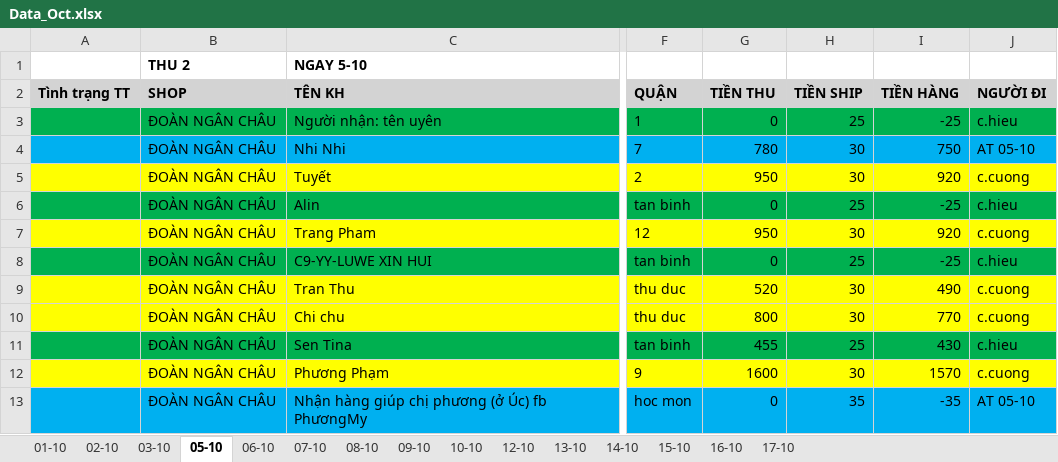
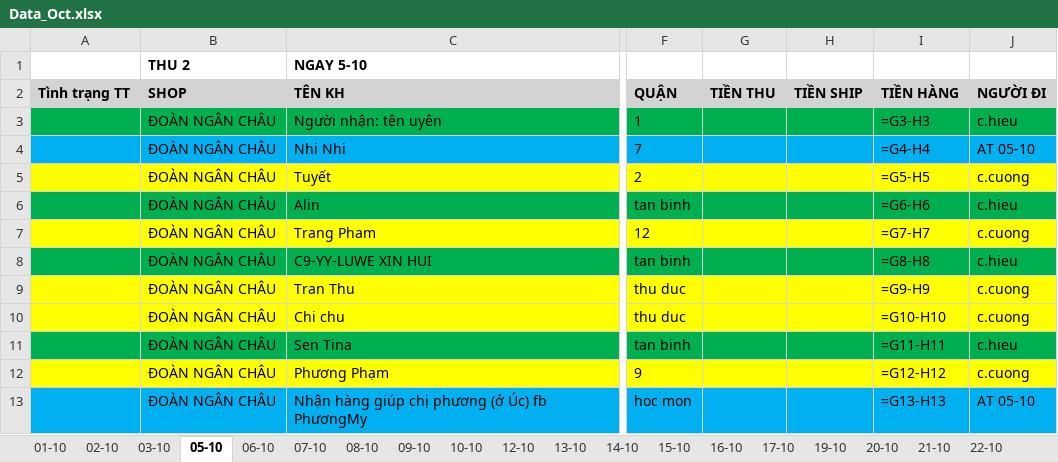
Before and after one commit to UIT19520358/TextExtractorTool, an Excel workbook: data/Oct/Data_Oct.xlsx, sheet 05-10, drawn as a sheet; only a part is shown, gaps mark what is left out; values as stored, in another font and other column widths than the file's, no borders; formulas without a stored value are shown as written; the diff covers the shown part only; the diff names each change by its address in the sheet, - before the commit and + after, or states it on an @@ line.

```diff
--- a/data/Oct/Data_Oct.xlsx (sheet 05-10)
+++ b/data/Oct/Data_Oct.xlsx (sheet 05-10)
+sheet tab: 19-10
+sheet tab: 20-10
+sheet tab: 21-10
+sheet tab: 22-10
-G3 (TIỀN THU): 0
+G3 (TIỀN THU): (empty)
-H3 (TIỀN SHIP): 25
+H3 (TIỀN SHIP): (empty)
-I3 (TIỀN HÀNG): -25
+I3 (TIỀN HÀNG): =G3-H3
-G4 (TIỀN THU): 780
+G4 (TIỀN THU): (empty)
-H4:H5 (TIỀN SHIP): 30
+H4:H5 (TIỀN SHIP): (empty)
-I4 (TIỀN HÀNG): 750
+I4 (TIỀN HÀNG): =G4-H4
-G5 (TIỀN THU): 950
+G5 (TIỀN THU): (empty)
-I5 (TIỀN HÀNG): 920
+I5 (TIỀN HÀNG): =G5-H5
-G6 (TIỀN THU): 0
+G6 (TIỀN THU): (empty)
-H6 (TIỀN SHIP): 25
+H6 (TIỀN SHIP): (empty)
-I6 (TIỀN HÀNG): -25
+I6 (TIỀN HÀNG): =G6-H6
-G7 (TIỀN THU): 950
+G7 (TIỀN THU): (empty)
-H7 (TIỀN SHIP): 30
+H7 (TIỀN SHIP): (empty)
-I7 (TIỀN HÀNG): 920
+I7 (TIỀN HÀNG): =G7-H7
-G8 (TIỀN THU): 0
+G8 (TIỀN THU): (empty)
-H8 (TIỀN SHIP): 25
+H8 (TIỀN SHIP): (empty)
-I8 (TIỀN HÀNG): -25
+I8 (TIỀN HÀNG): =G8-H8
-G9 (TIỀN THU): 520
+G9 (TIỀN THU): (empty)
-H9:H10 (TIỀN SHIP): 30
+H9:H10 (TIỀN SHIP): (empty)
-I9 (TIỀN HÀNG): 490
+I9 (TIỀN HÀNG): =G9-H9
-G10 (TIỀN THU): 800
+G10 (TIỀN THU): (empty)
-I10 (TIỀN HÀNG): 770
+I10 (TIỀN HÀNG): =G10-H10
-G11 (TIỀN THU): 455
+G11 (TIỀN THU): (empty)
-H11 (TIỀN SHIP): 25
+H11 (TIỀN SHIP): (empty)
-I11 (TIỀN HÀNG): 430
+I11 (TIỀN HÀNG): =G11-H11
-G12 (TIỀN THU): 1600
+G12 (TIỀN THU): (empty)
-H12 (TIỀN SHIP): 30
+H12 (TIỀN SHIP): (empty)
-I12 (TIỀN HÀNG): 1570
+I12 (TIỀN HÀNG): =G12-H12
-G13 (TIỀN THU): 0
+G13 (TIỀN THU): (empty)
-H13 (TIỀN SHIP): 35
+H13 (TIỀN SHIP): (empty)
-I13 (TIỀN HÀNG): -35
+I13 (TIỀN HÀNG): =G13-H13
```
Also changed, not shown: 213 edited cells elsewhere in this sheet, sheet 14-10, sheet 12-10, sheet 01-10, sheet 13-10, sheet 02-10, sheet 16-10, 8 more sheets, other sheet tabs, data/Oct/InternalDailyReport_Oct.xlsx, data/Oct/THÁNG 10.2026- CHÂU NGÂN- ĐỐI SOÁT.xlsx.
